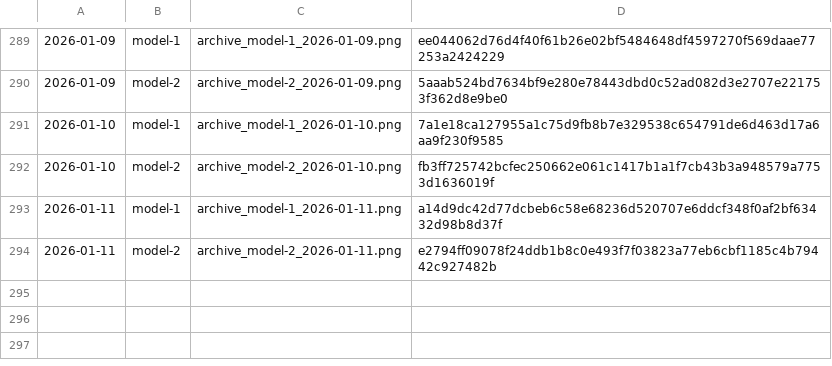
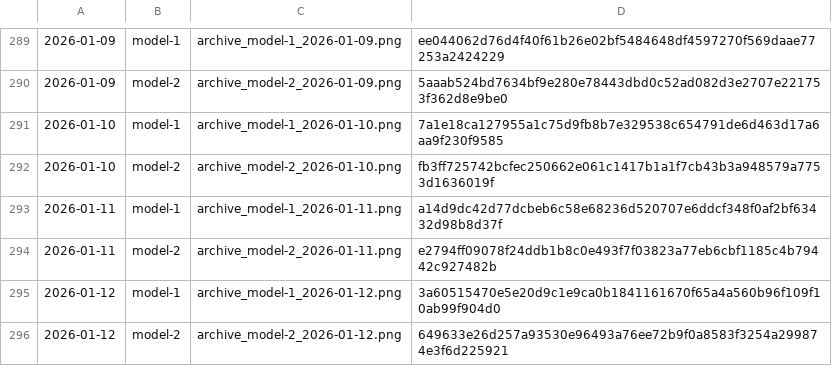
Before and after one commit to gothedistance25/my-website-archiver, a CSV file: archives/hashlog.csv, drawn as a sheet; only a part is shown, gaps mark what is left out.

```diff
--- a/archives/hashlog.csv
+++ b/archives/hashlog.csv
@@ -294 +294,3 @@
 2026-01-11,model-2,archive_model-2_2026-01-11.png,e2794ff09078f24ddb1b8c0e493f7f03823a77eb6cbf1185c4b79442c927482b
+2026-01-12,model-1,archive_model-1_2026-01-12.png,3a60515470e5e20d9c1e9ca0b1841161670f65a4a560b96f109f10ab99f904d0
+2026-01-12,model-2,archive_model-2_2026-01-12.png,649633e26d257a93530e96493a76ee72b9f0a8583f3254a299874e3f6d225921
```
Also changed, not shown: 2 other files.
